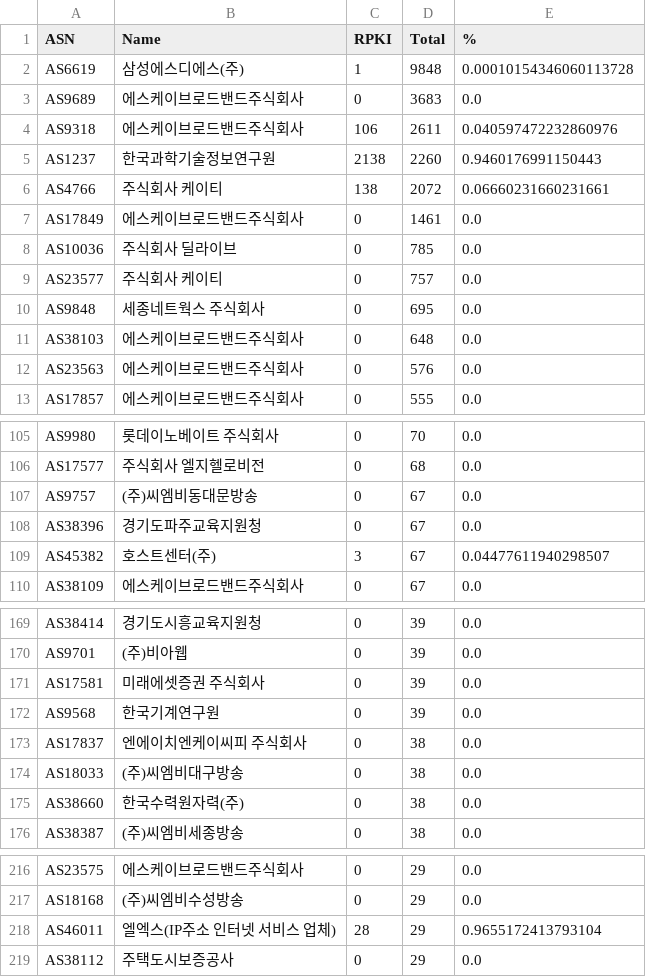
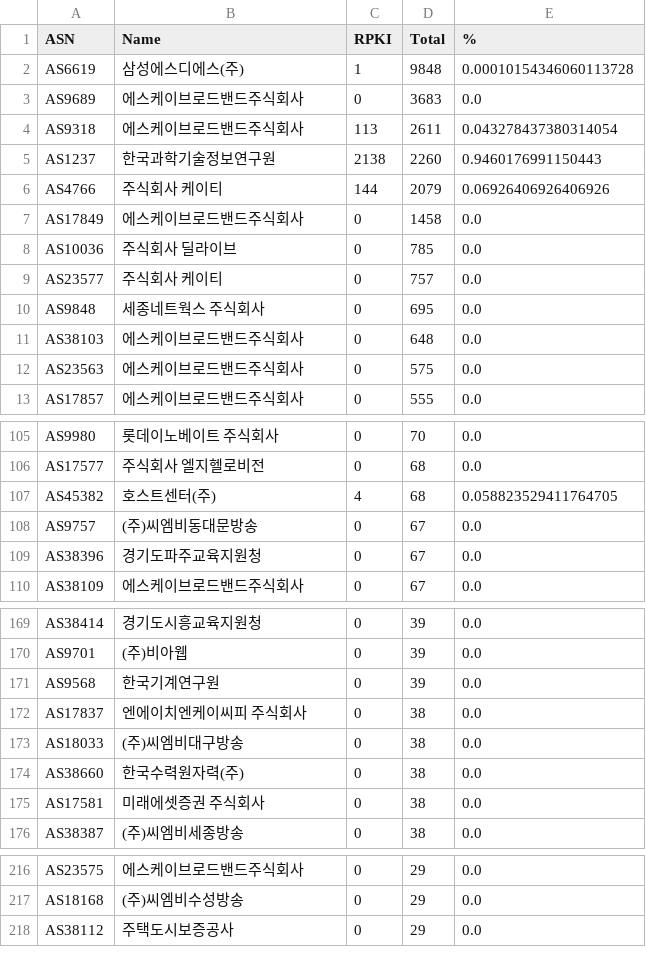
Before and after one commit to dxdxdt/rpki-tracker-kr, a CSV file: result.csv, drawn as a sheet; only a part is shown, gaps mark what is left out; the diff covers the shown part only.

Commit message:
Data snapshot commit
Signed-off-by: Snapshot Automation Bot <_@users.noreply.github.com>

```diff
--- a/result.csv
+++ b/result.csv
@@ -3,6 +3,6 @@ AS6619,삼성에스디에스(주),1,9848,0.00010154346060113728
 AS9689,에스케이브로드밴드주식회사,0,3683,0.0
-AS9318,에스케이브로드밴드주식회사,106,2611,0.040597472232860976
+AS9318,에스케이브로드밴드주식회사,113,2611,0.043278437380314054
 AS1237,한국과학기술정보연구원,2138,2260,0.9460176991150443
-AS4766,주식회사 케이티,138,2072,0.06660231660231661
-AS17849,에스케이브로드밴드주식회사,0,1461,0.0
+AS4766,주식회사 케이티,144,2079,0.06926406926406926
+AS17849,에스케이브로드밴드주식회사,0,1458,0.0
 AS10036,주식회사 딜라이브,0,785,0.0
@@ -11,3 +11,3 @@ AS9848,세종네트웍스 주식회사,0,695,0.0
 AS38103,에스케이브로드밴드주식회사,0,648,0.0
-AS23563,에스케이브로드밴드주식회사,0,576,0.0
+AS23563,에스케이브로드밴드주식회사,0,575,0.0
 AS17857,에스케이브로드밴드주식회사,0,555,0.0
@@ -106,5 +106,5 @@ AS9980,롯데이노베이트 주식회사,0,70,0.0
 AS17577,주식회사 엘지헬로비전,0,68,0.0
+AS45382,호스트센터(주),4,68,0.058823529411764705
 AS9757,(주)씨엠비동대문방송,0,67,0.0
 AS38396,경기도파주교육지원청,0,67,0.0
-AS45382,호스트센터(주),3,67,0.04477611940298507
 AS38109,에스케이브로드밴드주식회사,0,67,0.0
@@ -170,3 +170,2 @@ AS38414,경기도시흥교육지원청,0,39,0.0
 AS9701,(주)비아웹,0,39,0.0
-AS17581,미래에셋증권 주식회사,0,39,0.0
 AS9568,한국기계연구원,0,39,0.0
@@ -175,2 +174,3 @@ AS18033,(주)씨엠비대구방송,0,38,0.0
 AS38660,한국수력원자력(주),0,38,0.0
+AS17581,미래에셋증권 주식회사,0,38,0.0
 AS38387,(주)씨엠비세종방송,0,38,0.0
@@ -217,3 +217,2 @@ AS23575,에스케이브로드밴드주식회사,0,29,0.0
 AS18168,(주)씨엠비수성방송,0,29,0.0
-AS46011,엘엑스(IP주소 인터넷 서비스 업체),28,29,0.9655172413793104
 AS38112,주택도시보증공사,0,29,0.0
```
Also changed, not shown: 3 added rows, 1 removed row and 4 edited cells elsewhere in this file, 7 other files.
